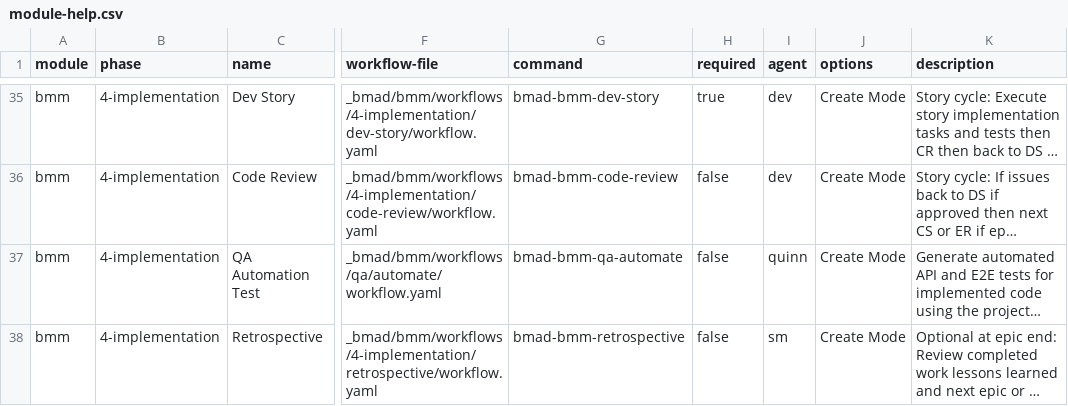
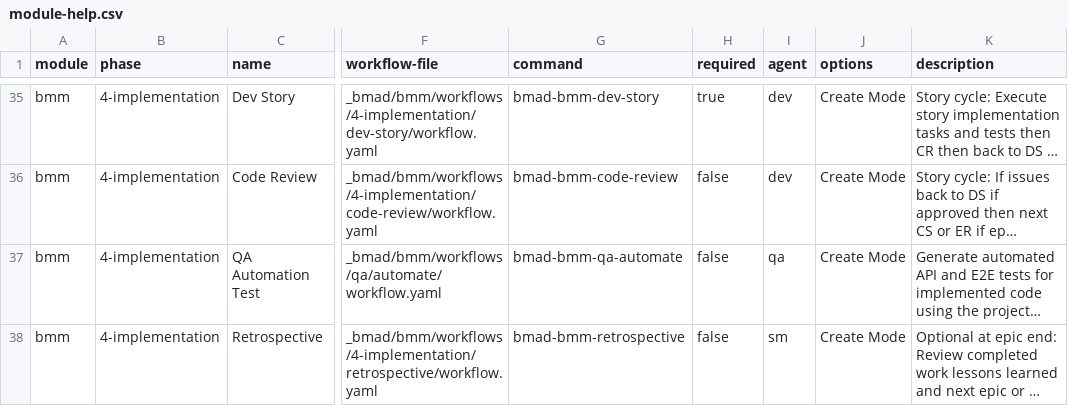
Before and after one commit to wenzi712/BMAD-METHOD, a CSV file: src/bmm/module-help.csv, drawn as a sheet; only a part is shown, gaps mark what is left out; long unchanged cells end in …; the diff names each change by its address in the sheet, - before the commit and + after, or states it on an @@ line.

Commit message:
test: quinn to qa (#1508)
* test: quinn to qa

* Removed the TEA sidebar section from the main docs nav

---------

Co-authored-by: Brian <bmadcode@gmail.com>

```diff
--- a/src/bmm/module-help.csv
+++ b/src/bmm/module-help.csv
-I37 (agent): quinn
+I37 (agent): qa
```
Also changed, not shown: 4 other files.
